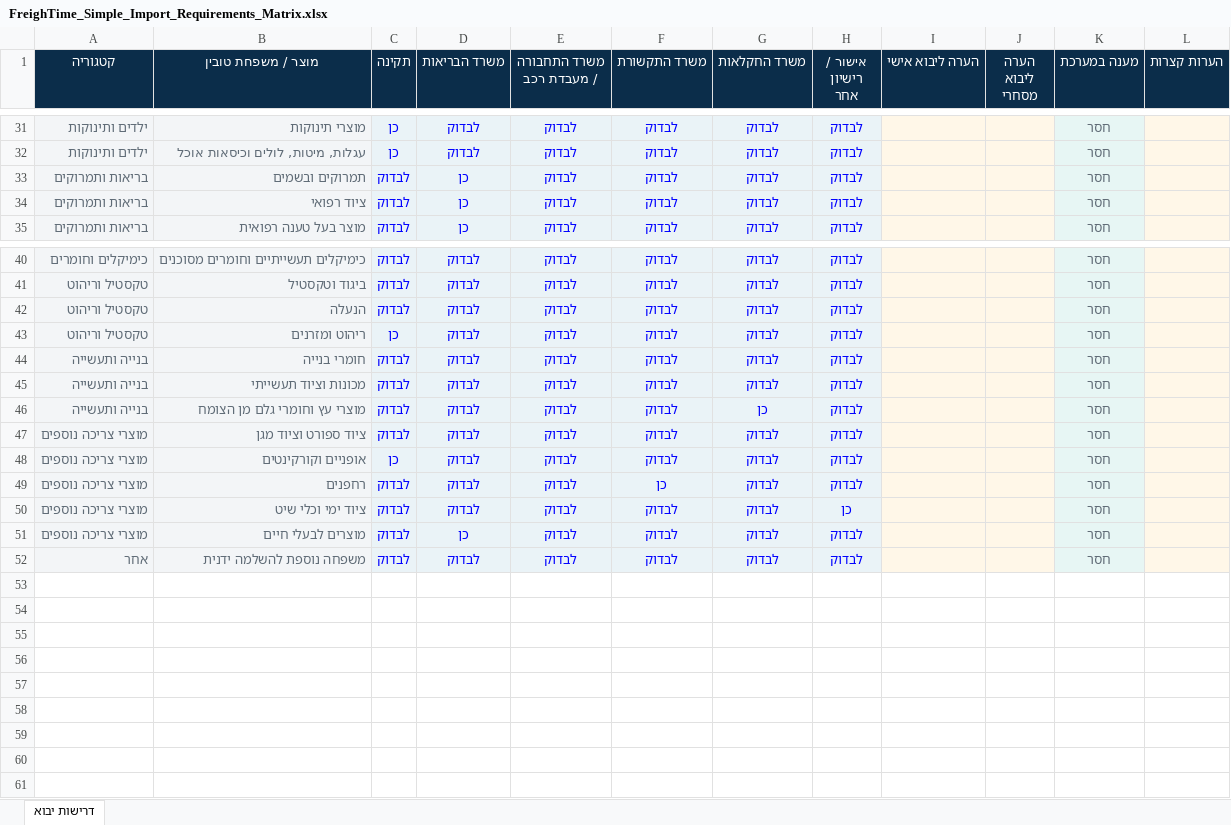
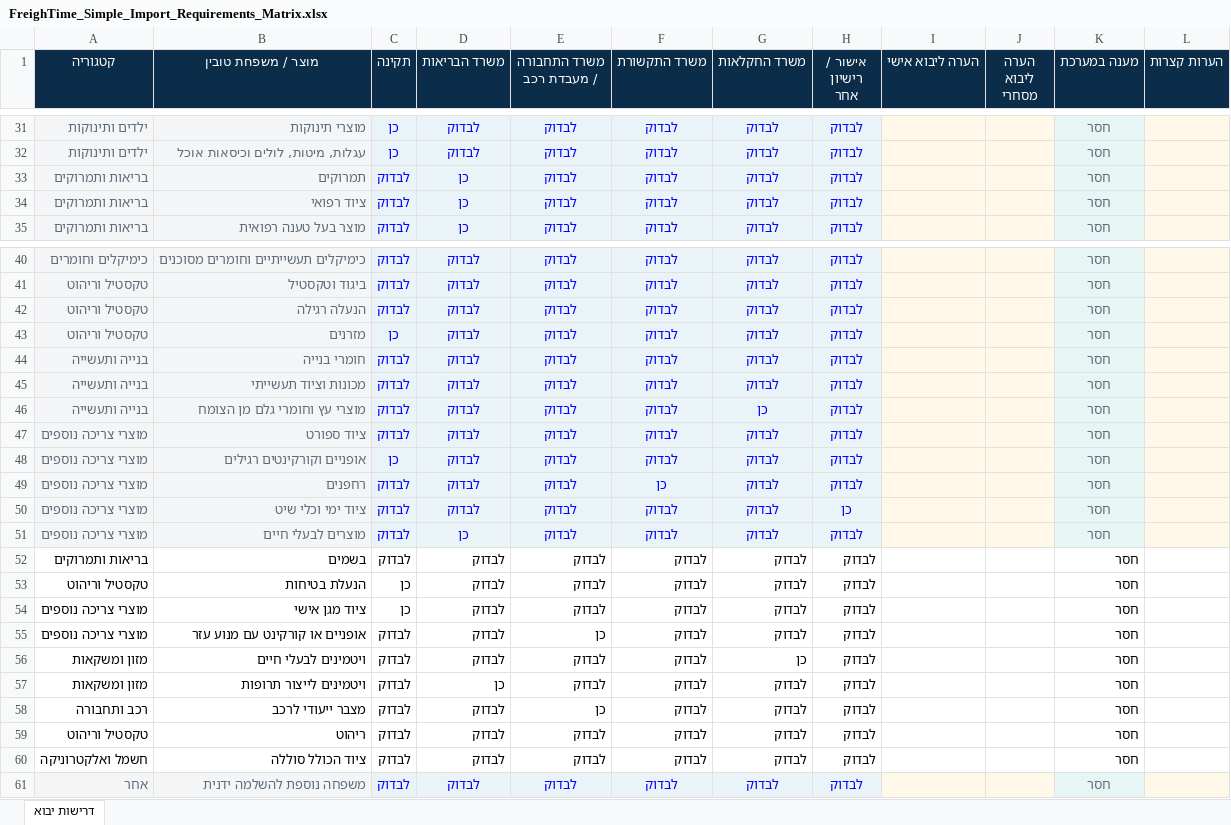
Before and after one commit to RoniAllmo/freightime-preview, an Excel workbook: data/FreighTime_Simple_Import_Requirements_Matrix.xlsx, sheet דרישות יבוא, drawn as a sheet; only a part is shown, gaps mark what is left out; values as stored, in another font and other column widths than the file's, no borders; table styles not drawn; the diff names each change by its address in the sheet, - before the commit and + after, or states it on an @@ line.

Commit message:
Add approved import guidance for additional product families
Wave 2 import-readiness guidance: medical, protective equipment, pesticides, vitamins (human/animal/pharma), plants, vehicle accessories, communications, household electrical, batteries/accumulators, perfume/cosmetics, footwear, furniture/mattresses, food-contact kitchen articles, bicycles/scooters, sports/protective equipment.

Full 96-run browser-acceptance matrix (48 scenarios x 2 viewports) and 12-journey state-lifecycle matrix complete and passing, all via visible UI controls only. 1340/1340 frontend tests, 60-row matrix with 0 duplicates, backend unchanged (read-only reference, 299/299). Approved by product owner for merge.

```diff
--- a/data/FreighTime_Simple_Import_Requirements_Matrix.xlsx (sheet דרישות יבוא)
+++ b/data/FreighTime_Simple_Import_Requirements_Matrix.xlsx (sheet דרישות יבוא)
-B33 (מוצר / משפחת טובין): תמרוקים ובשמים
+B33 (מוצר / משפחת טובין): תמרוקים
-B42 (מוצר / משפחת טובין): הנעלה
+B42 (מוצר / משפחת טובין): הנעלה רגילה
-B43 (מוצר / משפחת טובין): ריהוט ומזרנים
+B43 (מוצר / משפחת טובין): מזרנים
-B47 (מוצר / משפחת טובין): ציוד ספורט וציוד מגן
+B47 (מוצר / משפחת טובין): ציוד ספורט
-B48 (מוצר / משפחת טובין): אופניים וקורקינטים
+B48 (מוצר / משפחת טובין): אופניים וקורקינטים רגילים
+row 52: בריאות ותמרוקים | בשמים | לבדוק | לבדוק | לבדוק | לבדוק | לבדוק | לבדוק |  |  | חסר
+row 53: טקסטיל וריהוט | הנעלת בטיחות | כן | לבדוק | לבדוק | לבדוק | לבדוק | לבדוק |  |  | חסר
+row 54: מוצרי צריכה נוספים | ציוד מגן אישי | כן | לבדוק | לבדוק | לבדוק | לבדוק | לבדוק |  |  | חסר
+row 55: מוצרי צריכה נוספים | אופניים או קורקינט עם מנוע עזר | לבדוק | לבדוק | כן | לבדוק | לבדוק | לבדוק |  |  | חסר
+row 56: מזון ומשקאות | ויטמינים לבעלי חיים | לבדוק | לבדוק | לבדוק | לבדוק | כן | לבדוק |  |  | חסר
+row 57: מזון ומשקאות | ויטמינים לייצור תרופות | לבדוק | כן | לבדוק | לבדוק | לבדוק | לבדוק |  |  | חסר
+row 58: רכב ותחבורה | מצבר ייעודי לרכב | לבדוק | לבדוק | כן | לבדוק | לבדוק | לבדוק |  |  | חסר
+row 59: טקסטיל וריהוט | ריהוט | לבדוק | לבדוק | לבדוק | לבדוק | לבדוק | לבדוק |  |  | חסר
+row 60: חשמל ואלקטרוניקה | ציוד הכולל סוללה | לבדוק | לבדוק | לבדוק | לבדוק | לבדוק | לבדוק |  |  | חסר
```
Also changed, not shown: 31 other files.
